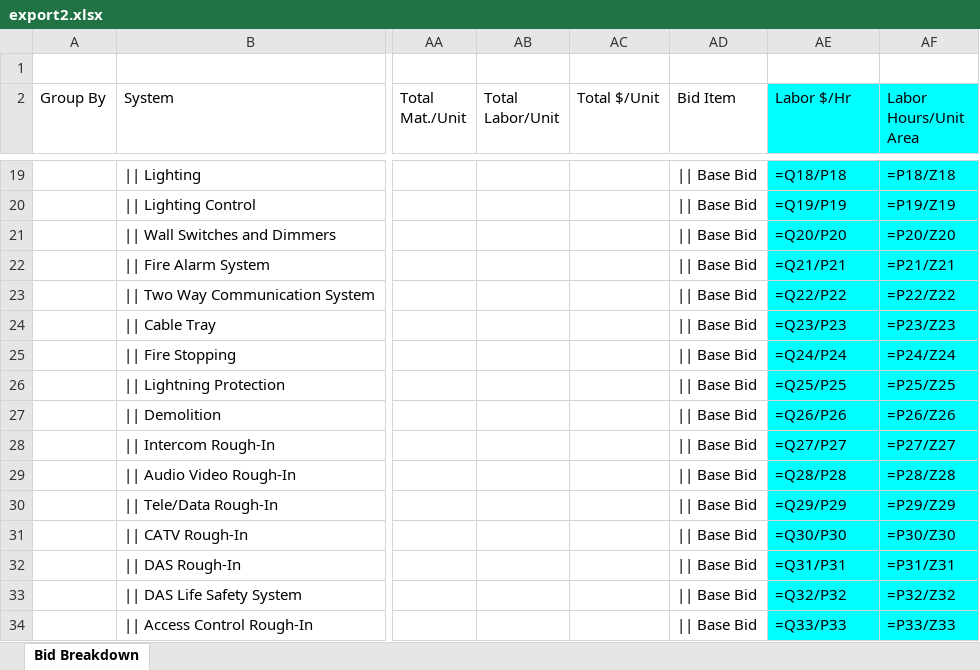
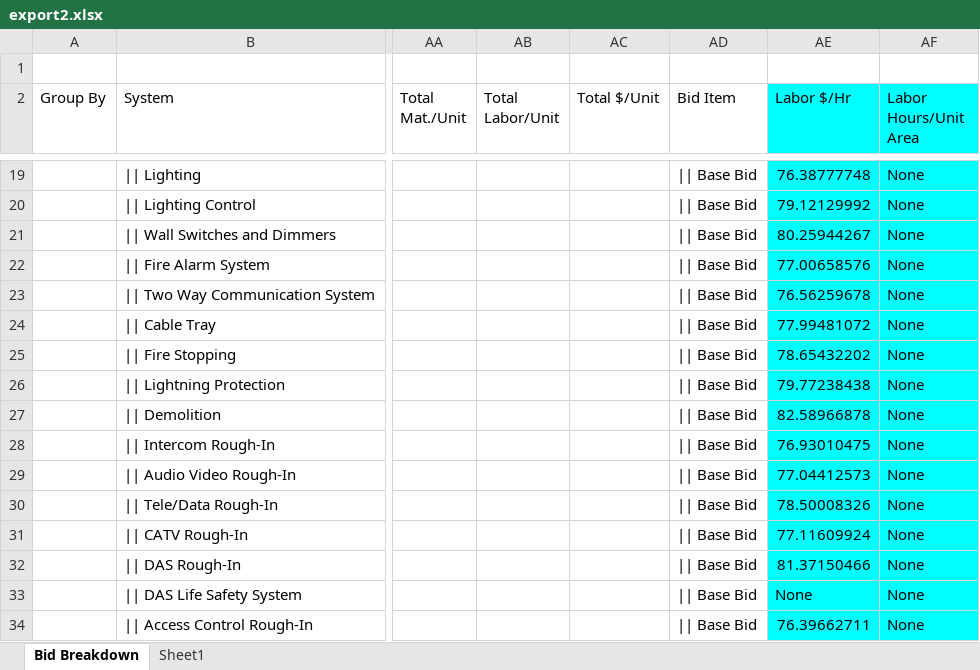
Before and after one commit to TiltMagic/ExcelMetrics, an Excel workbook: export2.xlsx, sheet Bid Breakdown, drawn as a sheet; only a part is shown, gaps mark what is left out; values as stored, in another font and other column widths than the file's, no borders; formulas without a stored value are shown as written; the diff covers the shown part only; the diff names each change by its address in the sheet, - before the commit and + after, or states it on an @@ line.

```diff
--- a/export2.xlsx (sheet Bid Breakdown)
+++ b/export2.xlsx (sheet Bid Breakdown)
+sheet tab: Sheet1
-AE19 (Labor $/Hr): =Q18/P18
+AE19 (Labor $/Hr): 76.38777748
-AF19 (Labor Hours/Unit Area): =P18/Z18
+AF19 (Labor Hours/Unit Area): None
-AE20 (Labor $/Hr): =Q19/P19
+AE20 (Labor $/Hr): 79.12129992
-AF20 (Labor Hours/Unit Area): =P19/Z19
+AF20 (Labor Hours/Unit Area): None
-AE21 (Labor $/Hr): =Q20/P20
+AE21 (Labor $/Hr): 80.25944267
-AF21 (Labor Hours/Unit Area): =P20/Z20
+AF21 (Labor Hours/Unit Area): None
-AE22 (Labor $/Hr): =Q21/P21
+AE22 (Labor $/Hr): 77.00658576
-AF22 (Labor Hours/Unit Area): =P21/Z21
+AF22 (Labor Hours/Unit Area): None
-AE23 (Labor $/Hr): =Q22/P22
+AE23 (Labor $/Hr): 76.56259678
-AF23 (Labor Hours/Unit Area): =P22/Z22
+AF23 (Labor Hours/Unit Area): None
-AE24 (Labor $/Hr): =Q23/P23
+AE24 (Labor $/Hr): 77.99481072
-AF24 (Labor Hours/Unit Area): =P23/Z23
+AF24 (Labor Hours/Unit Area): None
-AE25 (Labor $/Hr): =Q24/P24
+AE25 (Labor $/Hr): 78.65432202
-AF25 (Labor Hours/Unit Area): =P24/Z24
+AF25 (Labor Hours/Unit Area): None
-AE26 (Labor $/Hr): =Q25/P25
+AE26 (Labor $/Hr): 79.77238438
-AF26 (Labor Hours/Unit Area): =P25/Z25
+AF26 (Labor Hours/Unit Area): None
-AE27 (Labor $/Hr): =Q26/P26
+AE27 (Labor $/Hr): 82.58966878
-AF27 (Labor Hours/Unit Area): =P26/Z26
+AF27 (Labor Hours/Unit Area): None
-AE28 (Labor $/Hr): =Q27/P27
+AE28 (Labor $/Hr): 76.93010475
-AF28 (Labor Hours/Unit Area): =P27/Z27
+AF28 (Labor Hours/Unit Area): None
-AE29 (Labor $/Hr): =Q28/P28
+AE29 (Labor $/Hr): 77.04412573
-AF29 (Labor Hours/Unit Area): =P28/Z28
+AF29 (Labor Hours/Unit Area): None
-AE30 (Labor $/Hr): =Q29/P29
+AE30 (Labor $/Hr): 78.50008326
-AF30 (Labor Hours/Unit Area): =P29/Z29
+AF30 (Labor Hours/Unit Area): None
-AE31 (Labor $/Hr): =Q30/P30
+AE31 (Labor $/Hr): 77.11609924
-AF31 (Labor Hours/Unit Area): =P30/Z30
+AF31 (Labor Hours/Unit Area): None
-AE32 (Labor $/Hr): =Q31/P31
+AE32 (Labor $/Hr): 81.37150466
-AF32 (Labor Hours/Unit Area): =P31/Z31
+AF32 (Labor Hours/Unit Area): None
-AE33 (Labor $/Hr): =Q32/P32
+AE33 (Labor $/Hr): None
-AF33 (Labor Hours/Unit Area): =P32/Z32
+AF33 (Labor Hours/Unit Area): None
-AE34 (Labor $/Hr): =Q33/P33
+AE34 (Labor $/Hr): 76.39662711
-AF34 (Labor Hours/Unit Area): =P33/Z33
+AF34 (Labor Hours/Unit Area): None
```
Also changed, not shown: 64 edited cells elsewhere in this sheet, export1.xlsx, export3.xlsx, 3 other files.
